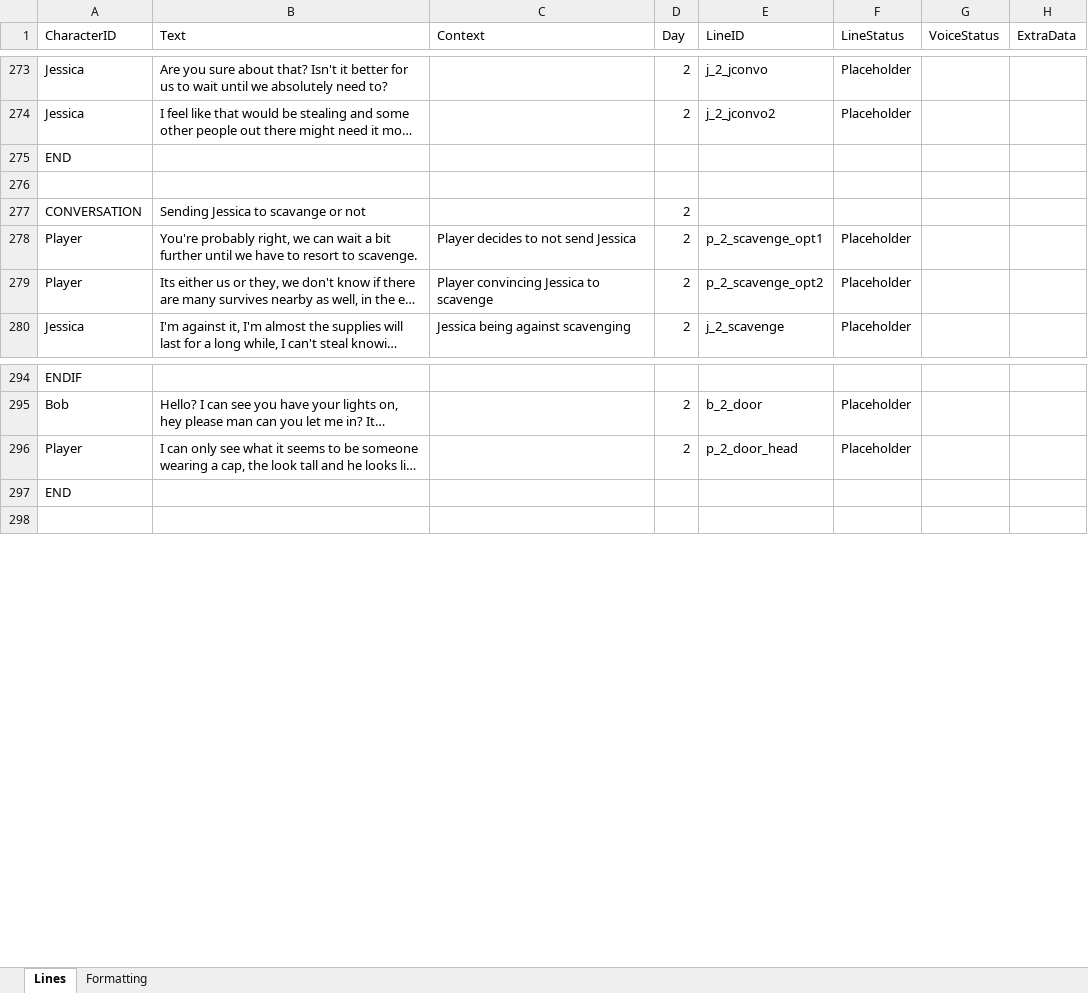
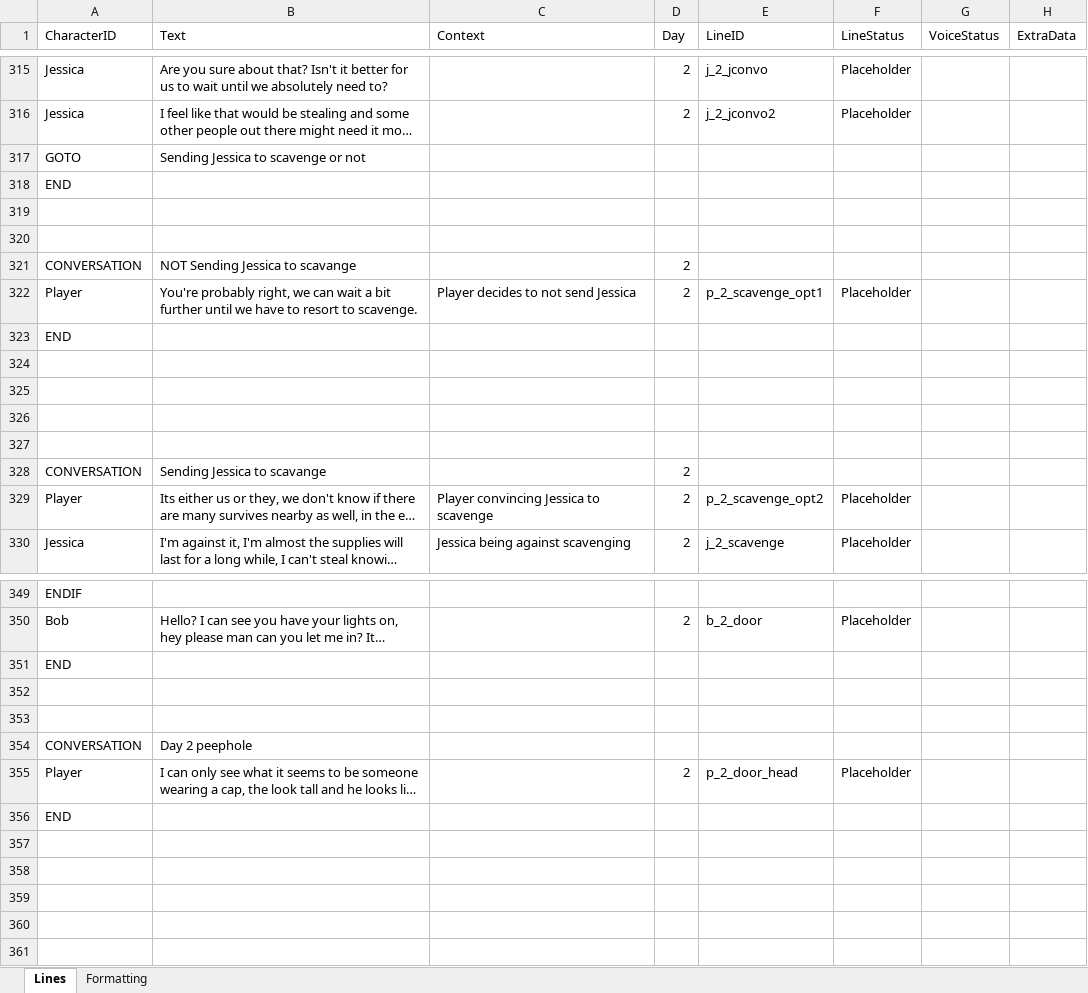
Before and after one commit to Tobogganeer/BeyondTheDoor, an Excel workbook: Lines.xlsx, sheet Lines, drawn as a sheet; only a part is shown, gaps mark what is left out; long unchanged cells end in …; values as stored, in another font and other column widths than the file's, no borders; conditional formats not drawn; addresses are those after the commit; the diff covers the shown part only; the diff names each change by its address in the sheet, - before the commit and + after, or states it on an @@ line.

```diff
--- a/Lines.xlsx (sheet Lines)
+++ b/Lines.xlsx (sheet Lines)
+row 317: GOTO | Sending Jessica to scavenge or not
+row 320: (empty)
-B321 (Text): Sending Jessica to scavange or not
+B321 (Text): NOT Sending Jessica to scavange
+row 323: END
+row 324: (empty)
+row 325: (empty)
+row 326: (empty)
+row 327: (empty)
+row 328: CONVERSATION | Sending Jessica to scavange |  | 2
+row 351: END
+row 352: (empty)
+row 353: (empty)
+row 354: CONVERSATION | Day 2 peephole
+row 357: (empty)
+row 358: (empty)
+row 359: (empty)
+row 360: (empty)
```
Also changed, not shown: 172 added rows, 3 removed rows and 39 edited cells elsewhere in this sheet, 3 other files.
